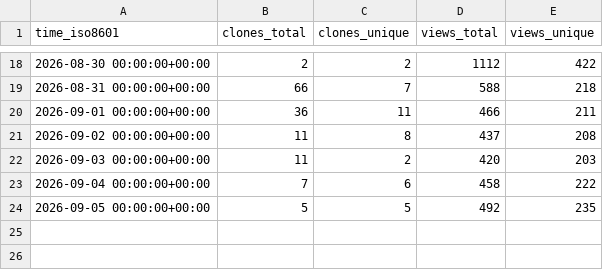
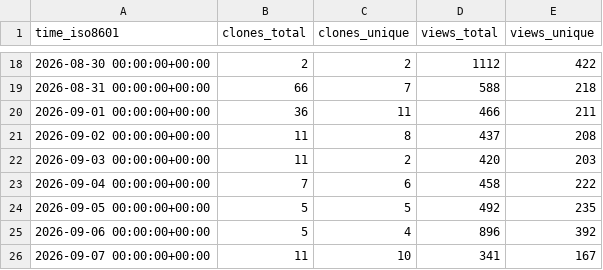
Before and after one commit to glikely/obs-ptz-stats, a CSV file: glikely/obs-ptz/ghrs-data/views_clones_aggregate.csv, drawn as a sheet; only a part is shown, gaps mark what is left out.

```diff
--- a/glikely/obs-ptz/ghrs-data/views_clones_aggregate.csv
+++ b/glikely/obs-ptz/ghrs-data/views_clones_aggregate.csv
@@ -24 +24,3 @@ time_iso8601,clones_total,clones_unique,views_total,views_unique
 2026-09-05 00:00:00+00:00,5,5,492,235
+2026-09-06 00:00:00+00:00,5,4,896,392
+2026-09-07 00:00:00+00:00,11,10,341,167
```
Also changed, not shown: 1 other file.
